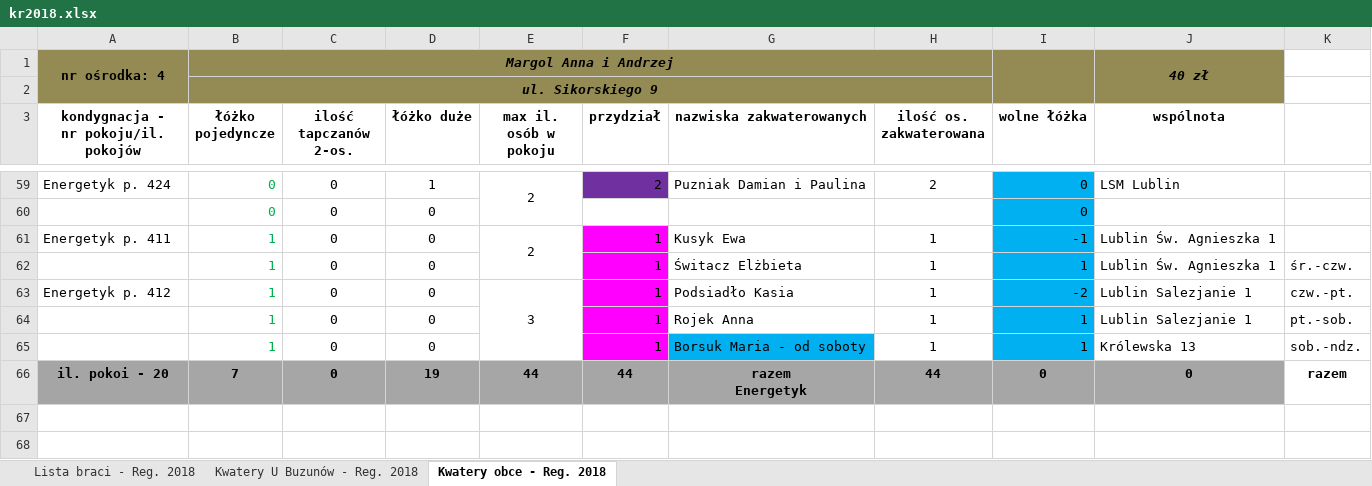
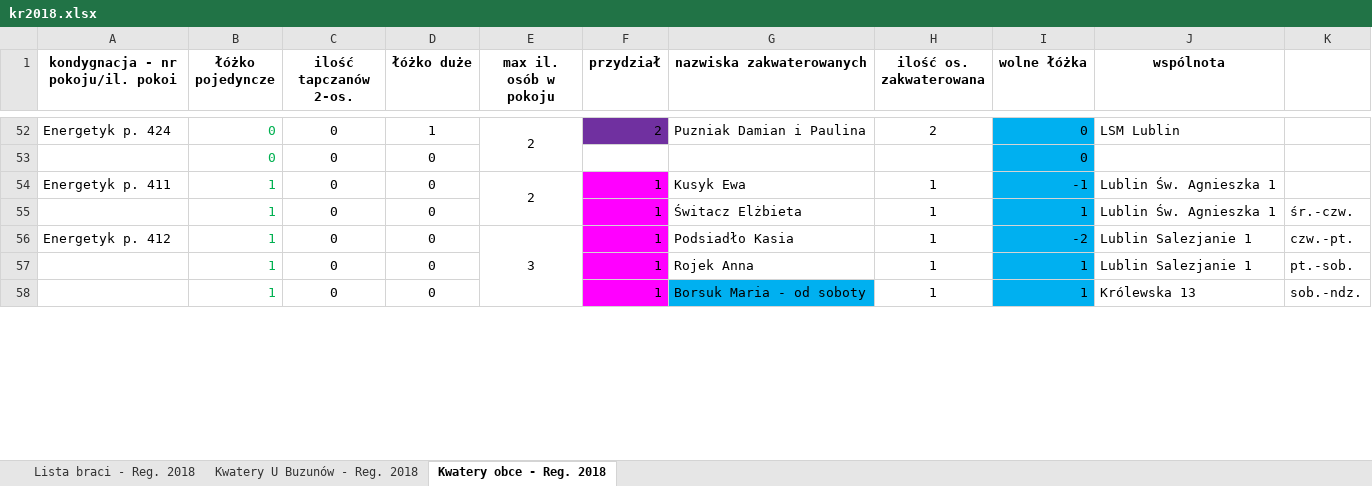
Before and after one commit to maciekpollub/k2022, an Excel workbook: src/assets/kr2018.xlsx, sheet Kwatery obce - Reg. 2018, drawn as a sheet; only a part is shown, gaps mark what is left out; values as stored, in another font and other column widths than the file's, no borders; removed rows and columns are numbered as before the commit, all else as after; ↵ is a line break in a cell; the diff covers the shown part only; the diff names each change by its address in the sheet, - before the commit and + after, or states it on an @@ line.

```diff
--- a/src/assets/kr2018.xlsx (sheet Kwatery obce - Reg. 2018)
+++ b/src/assets/kr2018.xlsx (sheet Kwatery obce - Reg. 2018)
-row 1: nr ośrodka: 4 | Margol Anna i Andrzej |  |  |  |  |  |  |  | 40 zł
-row 2:  | ul. Sikorskiego 9
-A1: kondygnacja - ↵ nr pokoju/il. pokojów
+A1: kondygnacja - nr pokoju/il. pokoi
-row 66: il. pokoi - 20 | 7 | 0 | 19 | 44 | 44 | razem ↵ Energetyk | 44 | 0 | 0 | razem
-row 67: (empty)
-row 68: (empty)
```
Also changed, not shown: 58 removed rows elsewhere in this sheet, sheet Kwatery U Buzunów - Reg. 2018, formulas that keep their value, hidden cells, 32 other files.
